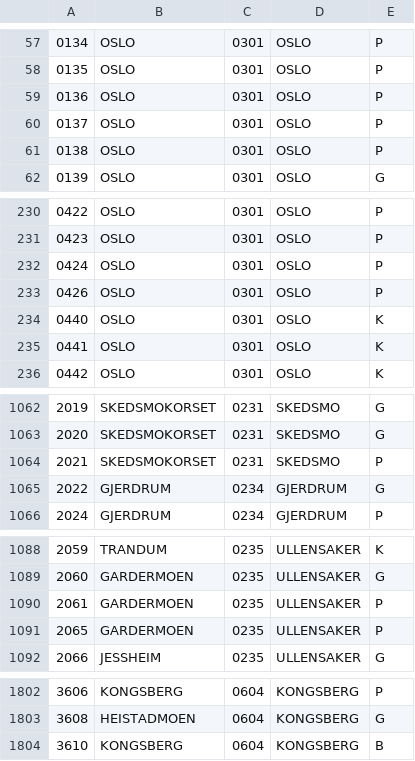
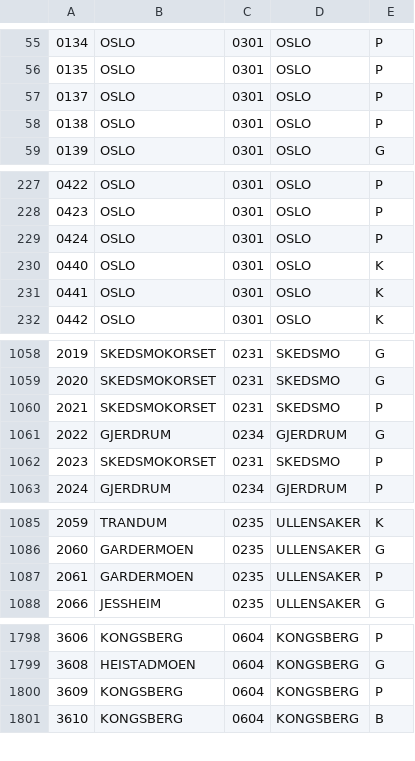
Before and after one commit to sindresorhus/norway-postal-codes, a CSV file: converted/postal-codes.csv, drawn as a sheet; only a part is shown, gaps mark what is left out; the diff covers the shown part only.

```diff
--- a/converted/postal-codes.csv
+++ b/converted/postal-codes.csv
@@ -58,3 +56,2 @@
 0135,OSLO,0301,OSLO,P
-0136,OSLO,0301,OSLO,P
 0137,OSLO,0301,OSLO,P
@@ -232,3 +229,2 @@
 0424,OSLO,0301,OSLO,P
-0426,OSLO,0301,OSLO,P
 0440,OSLO,0301,OSLO,K
@@ -1065,2 +1061,3 @@
 2022,GJERDRUM,0234,GJERDRUM,G
+2023,SKEDSMOKORSET,0231,SKEDSMO,P
 2024,GJERDRUM,0234,GJERDRUM,P
@@ -1090,3 +1087,2 @@
 2061,GARDERMOEN,0235,ULLENSAKER,P
-2065,GARDERMOEN,0235,ULLENSAKER,P
 2066,JESSHEIM,0235,ULLENSAKER,G
@@ -1803,2 +1799,3 @@
 3608,HEISTADMOEN,0604,KONGSBERG,G
+3609,KONGSBERG,0604,KONGSBERG,P
 3610,KONGSBERG,0604,KONGSBERG,B
```
Also changed, not shown: 5 added rows, 4 removed rows and 48 edited cells elsewhere in this file, converted/postal-codes.tsv, 4 other files.
